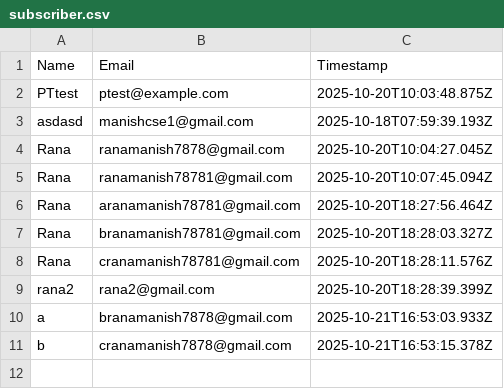
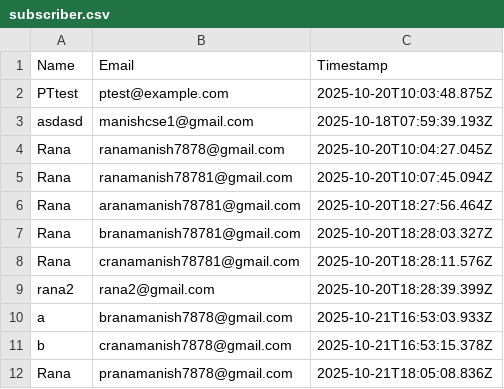
Before and after one commit to ranamanish7878/cse-portfolio, a CSV file: subscriber.csv, drawn as a sheet.

```diff
--- a/subscriber.csv
+++ b/subscriber.csv
@@ -11 +11,2 @@ a,branamanish7878@gmail.com,2025-10-21T16:53:03.933Z
 b,cranamanish7878@gmail.com,2025-10-21T16:53:15.378Z
+Rana,pranamanish7878@gmail.com,2025-10-21T18:05:08.836Z
```
Also changed, not shown: 1 other file.
